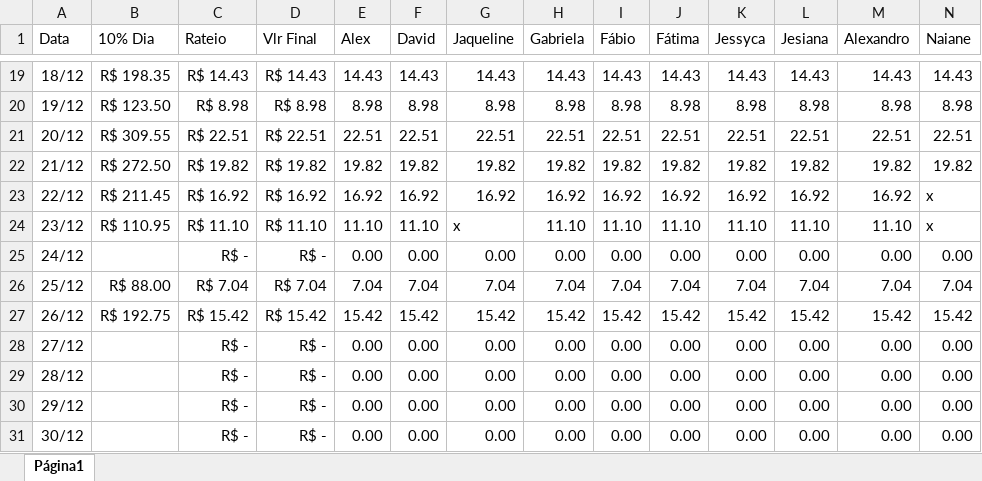
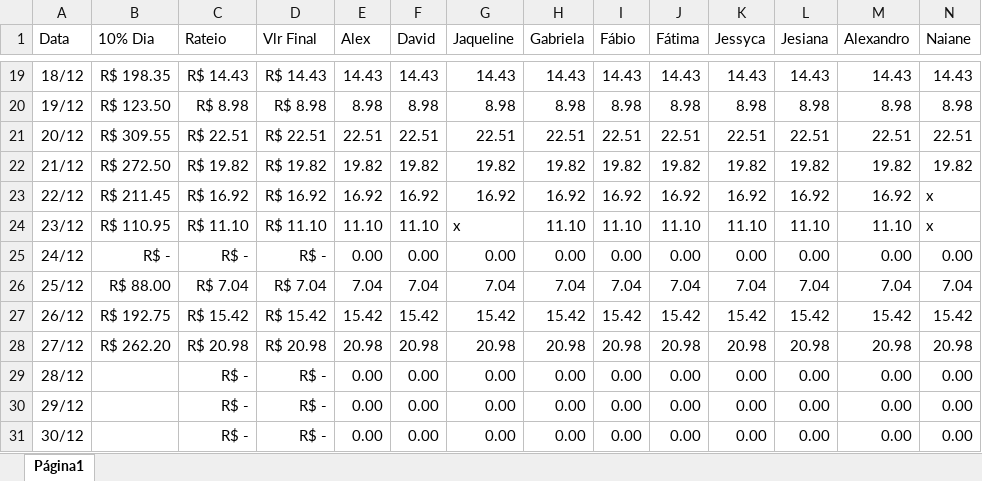
Before and after one commit to alexpereira82log-ui/scada_cafe, an Excel workbook: base_cinema_comissao.xlsx, sheet Página1, drawn as a sheet; only a part is shown, gaps mark what is left out; values as stored, in another font and other column widths than the file's, no borders; charts and pictures not drawn; the diff names each change by its address in the sheet, - before the commit and + after, or states it on an @@ line.

```diff
--- a/base_cinema_comissao.xlsx (sheet Página1)
+++ b/base_cinema_comissao.xlsx (sheet Página1)
-B25 (10% Dia): (empty)
+B25 (10% Dia): R$ -
-B28 (10% Dia): (empty)
+B28 (10% Dia): R$ 262.20
-C28 (Rateio): R$ -
+C28 (Rateio): R$ 20.98
-D28 (Vlr Final): R$ -
+D28 (Vlr Final): R$ 20.98
-E28 (Alex): 0.00
+E28 (Alex): 20.98
-F28 (David): 0.00
+F28 (David): 20.98
-G28 (Jaqueline): 0.00
+G28 (Jaqueline): 20.98
-H28 (Gabriela): 0.00
+H28 (Gabriela): 20.98
-I28 (Fábio): 0.00
+I28 (Fábio): 20.98
-J28 (Fátima): 0.00
+J28 (Fátima): 20.98
-K28 (Jessyca): 0.00
+K28 (Jessyca): 20.98
-L28 (Jesiana): 0.00
+L28 (Jesiana): 20.98
-M28 (Alexandro): 0.00
+M28 (Alexandro): 20.98
-N28 (Naiane): 0.00
+N28 (Naiane): 20.98
```
Also changed, not shown: base_cinema_perdas.xlsx.
